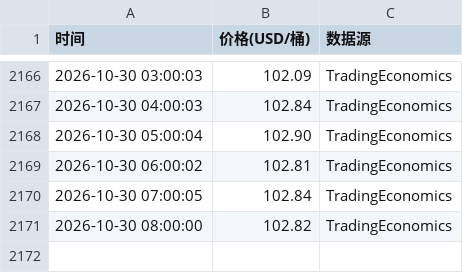
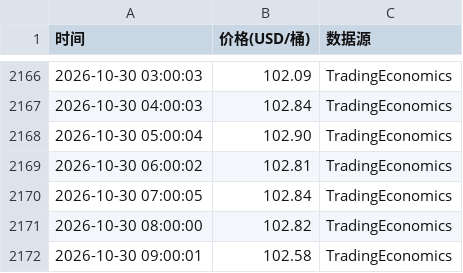
Before and after one commit to oneRede/shell-scripts, a CSV file: oil/data/oil_price_data.csv, drawn as a sheet; only a part is shown, gaps mark what is left out.

```diff
--- a/oil/data/oil_price_data.csv
+++ b/oil/data/oil_price_data.csv
@@ -2171 +2171,2 @@
 2026-10-30 08:00:00,102.82,TradingEconomics
+2026-10-30 09:00:01,102.58,TradingEconomics
```
Also changed, not shown: gold/data/gold_price.csv, lithium/data/lithium_price.csv, 8 other files.
